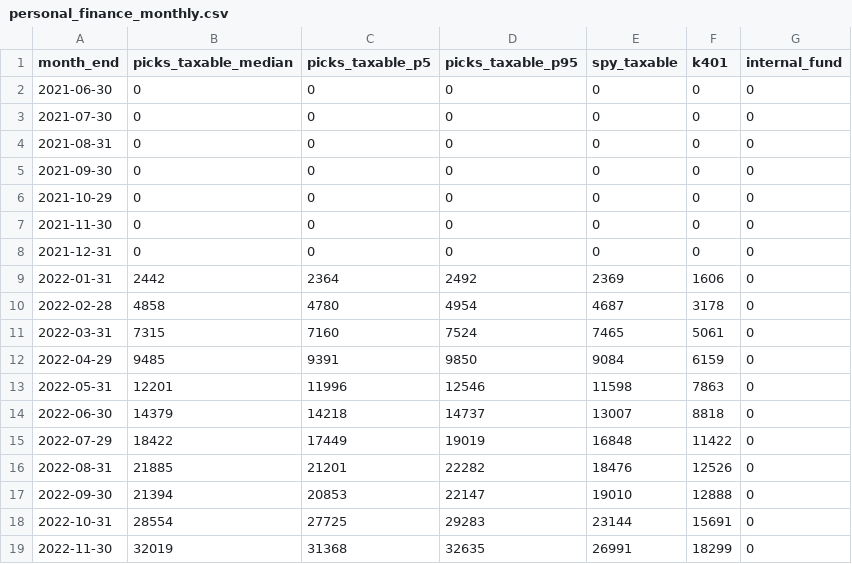
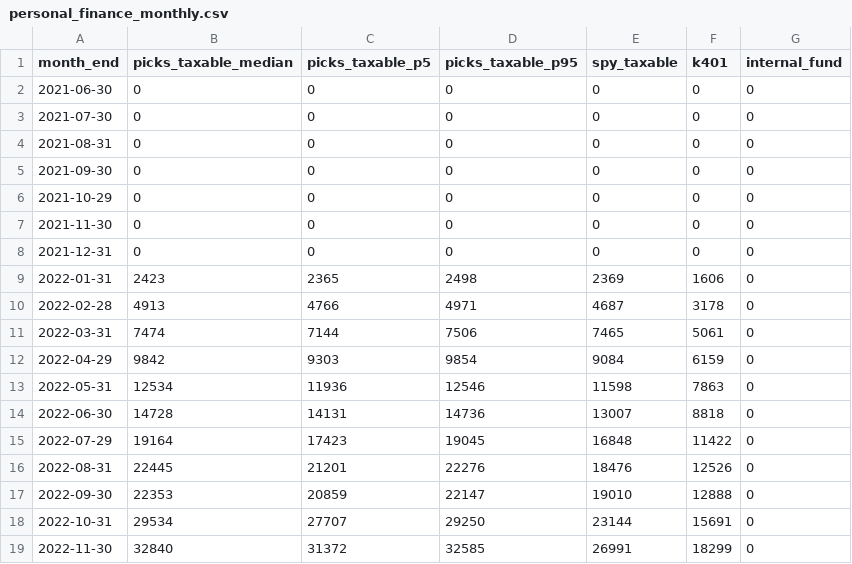
Before and after one commit to polo2444172276/SeekingAlphaQuant, a CSV file: data/steve_cress/personal_finance_monthly.csv, drawn as a sheet; only a part is shown; the diff covers the shown part only.

```diff
--- a/data/steve_cress/personal_finance_monthly.csv
+++ b/data/steve_cress/personal_finance_monthly.csv
@@ -8,12 +8,12 @@ month_end,picks_taxable_median,picks_taxable_p5,picks_taxable_p95,spy_taxable,k4
 2021-12-31,0,0,0,0,0,0
-2022-01-31,2442,2364,2492,2369,1606,0
-2022-02-28,4858,4780,4954,4687,3178,0
-2022-03-31,7315,7160,7524,7465,5061,0
-2022-04-29,9485,9391,9850,9084,6159,0
-2022-05-31,12201,11996,12546,11598,7863,0
-2022-06-30,14379,14218,14737,13007,8818,0
-2022-07-29,18422,17449,19019,16848,11422,0
-2022-08-31,21885,21201,22282,18476,12526,0
-2022-09-30,21394,20853,22147,19010,12888,0
-2022-10-31,28554,27725,29283,23144,15691,0
-2022-11-30,32019,31368,32635,26991,18299,0
+2022-01-31,2423,2365,2498,2369,1606,0
+2022-02-28,4913,4766,4971,4687,3178,0
+2022-03-31,7474,7144,7506,7465,5061,0
+2022-04-29,9842,9303,9854,9084,6159,0
+2022-05-31,12534,11936,12546,11598,7863,0
+2022-06-30,14728,14131,14736,13007,8818,0
+2022-07-29,19164,17423,19045,16848,11422,0
+2022-08-31,22445,21201,22276,18476,12526,0
+2022-09-30,22353,20859,22147,19010,12888,0
+2022-10-31,29534,27707,29250,23144,15691,0
+2022-11-30,32840,31372,32585,26991,18299,0
```
Also changed, not shown: 144 edited cells elsewhere in this file, data/steve_cress/personal_finance_summary.csv, 4 other files.
